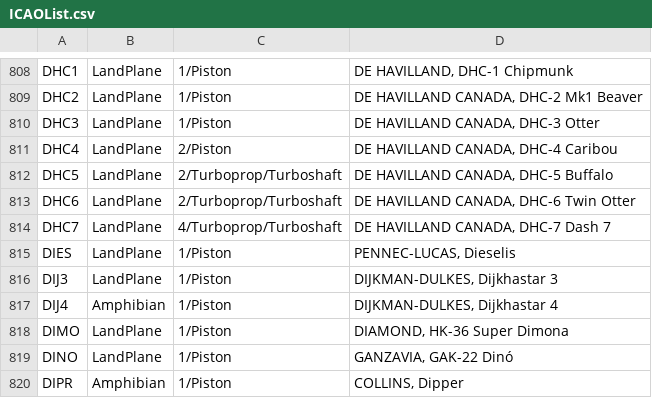
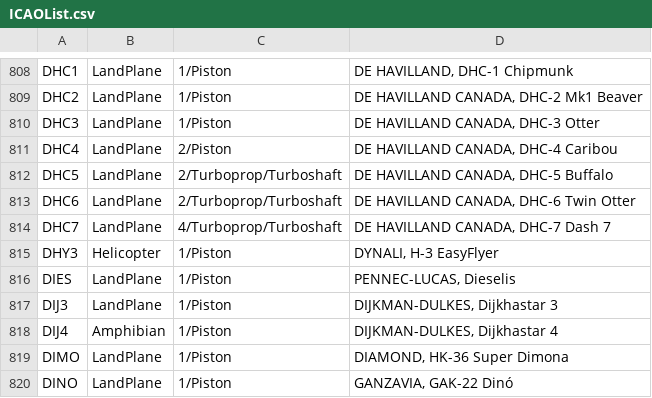
Before and after one commit to rikgale/ICAOList, a CSV file: ICAOList.csv, drawn as a sheet; only a part is shown, gaps mark what is left out; the shorter side is filled out with more unchanged rows; the diff names each change by its address in the sheet, - before the commit and + after, or states it on an @@ line.

Commit message:
Update ICAOList.csv
DHY3

```diff
--- a/ICAOList.csv
+++ b/ICAOList.csv
+row 815: DHY3 | Helicopter | 1/Piston | DYNALI, H-3 EasyFlyer
```
